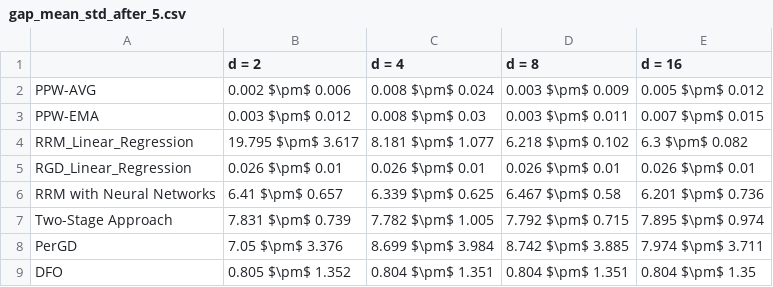
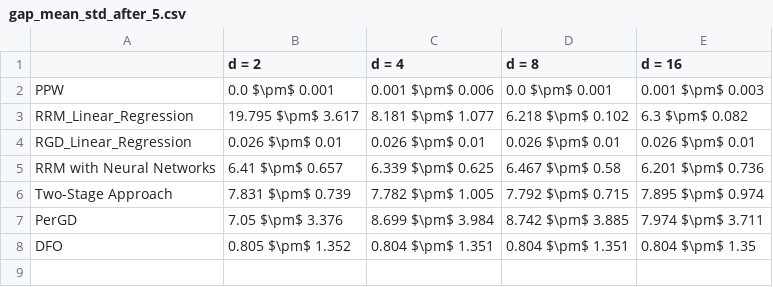
Before and after one commit to zhong-gz/PPW, a CSV file: Communities and Crime/result/gap_mean_std_after_5.csv, drawn as a sheet.

Commit message:
refactor: standardize 'PPW' naming in result files and update plotting methods

```diff
--- a/Communities and Crime/result/gap_mean_std_after_5.csv
+++ b/Communities and Crime/result/gap_mean_std_after_5.csv
@@ -1,4 +1,3 @@
 ,d = 2,d = 4,d = 8,d = 16
-PPW-AVG,0.002 $\pm$ 0.006,0.008 $\pm$ 0.024,0.003 $\pm$ 0.009,0.005 $\pm$ 0.012
-PPW-EMA,0.003 $\pm$ 0.012,0.008 $\pm$ 0.03,0.003 $\pm$ 0.011,0.007 $\pm$ 0.015
+PPW,0.0 $\pm$ 0.001,0.001 $\pm$ 0.006,0.0 $\pm$ 0.001,0.001 $\pm$ 0.003
 RRM_Linear_Regression,19.795 $\pm$ 3.617,8.181 $\pm$ 1.077,6.218 $\pm$ 0.102,6.3 $\pm$ 0.082
```
Also changed, not shown: Communities and Crime/result/mse_mean_std_after_5.csv, SyntheticDatasets/result/gap_mean_std_after_5.csv, 50 other files.
